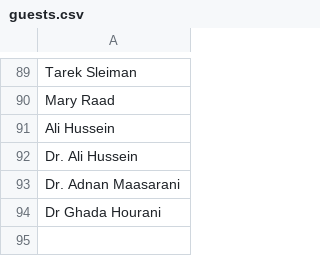
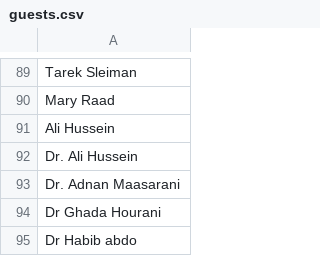
Before and after one commit to melhemkarim/Medis, a CSV file: data/guests.csv, drawn as a sheet; only a part is shown, gaps mark what is left out; the diff names each change by its address in the sheet, - before the commit and + after, or states it on an @@ line.

```diff
--- a/data/guests.csv
+++ b/data/guests.csv
+row 95: Dr Habib abdo
```
Also changed, not shown: data/guest-links.csv, 1 other file.
